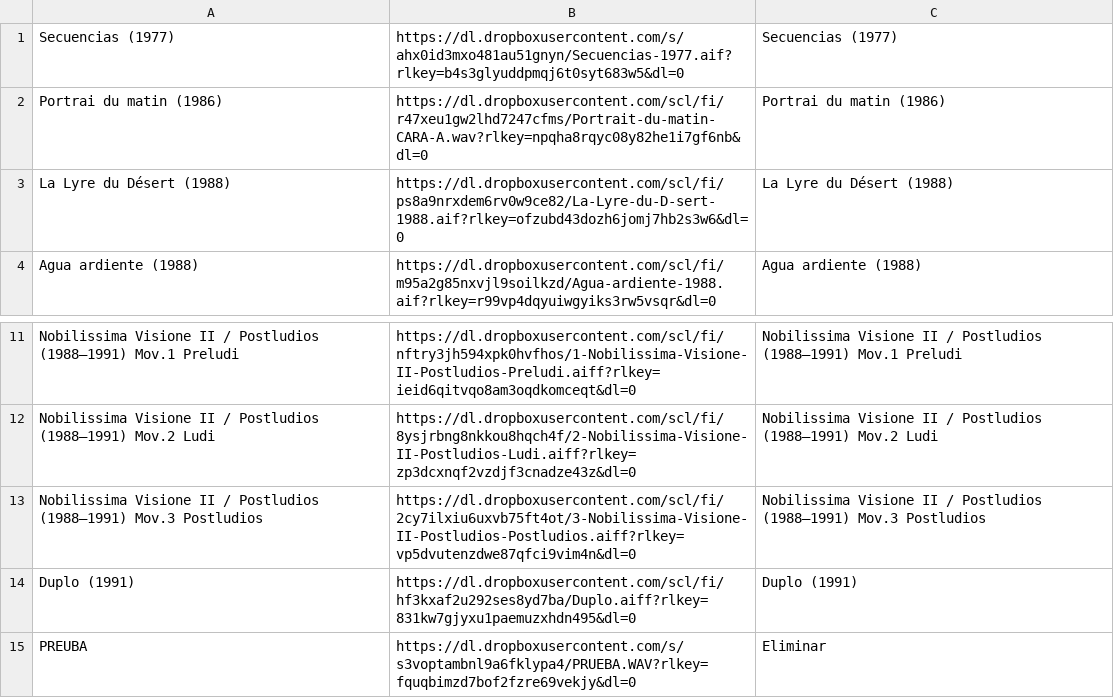
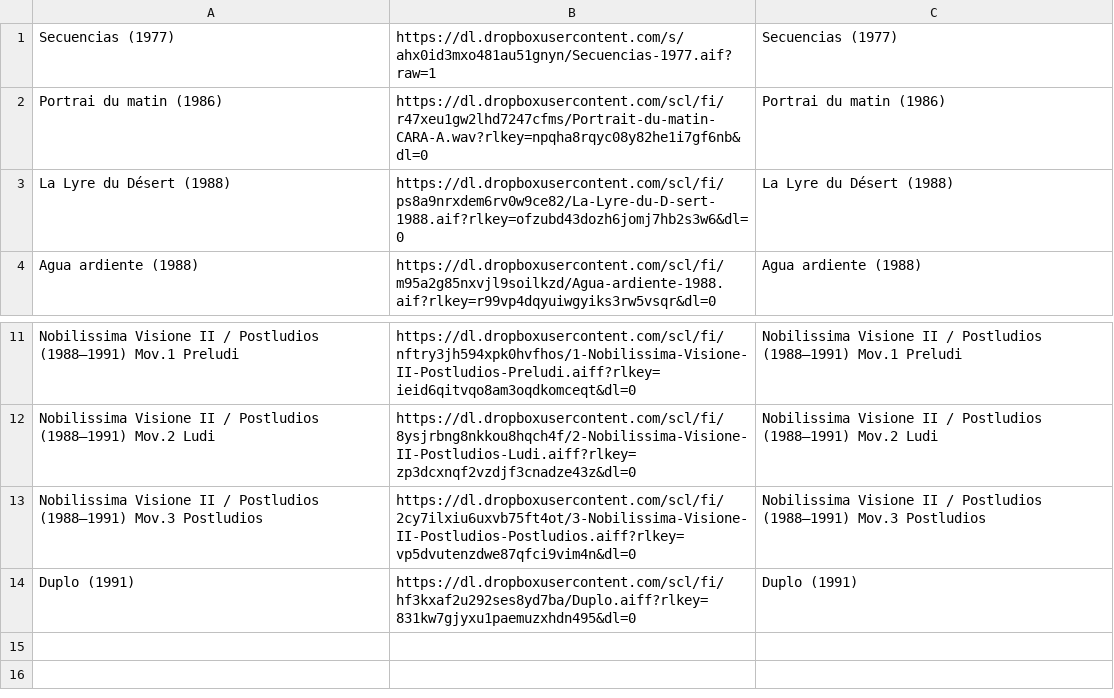
Before and after one commit to Oliveira08071979/enriquexmacias, a CSV file: Ina.csv, drawn as a sheet; only a part is shown, gaps mark what is left out.

Commit message:
Update Ina.csv

```diff
--- a/Ina.csv
+++ b/Ina.csv
@@ -1,2 +1,2 @@
-Secuencias (1977), https://dl.dropboxusercontent.com/s/ahx0id3mxo481au51gnyn/Secuencias-1977.aif?rlkey=b4s3glyuddpmqj6t0syt683w5&dl=0, Secuencias (1977),
+Secuencias (1977), https://dl.dropboxusercontent.com/s/ahx0id3mxo481au51gnyn/Secuencias-1977.aif?raw=1, Secuencias (1977),
 Portrai du matin (1986), https://dl.dropboxusercontent.com/scl/fi/r47xeu1gw2lhd7247cfms/Portrait-du-matin-CARA-A.wav?rlkey=npqha8rqyc08y82he1i7gf6nb&dl=0, Portrai du matin (1986),
@@ -14,2 +14 @@ Nobilissima Visione II / Postludios (1988–1991) Mov.3 Postludios, https://dl.d
 Duplo (1991), https://dl.dropboxusercontent.com/scl/fi/hf3kxaf2u292ses8yd7ba/Duplo.aiff?rlkey=831kw7gjyxu1paemuzxhdn495&dl=0, Duplo (1991),
-PREUBA, https://dl.dropboxusercontent.com/s/s3voptambnl9a6fklypa4/PRUEBA.WAV?rlkey=fquqbimzd7bof2fzre69vekjy&dl=0, Eliminar,
```
